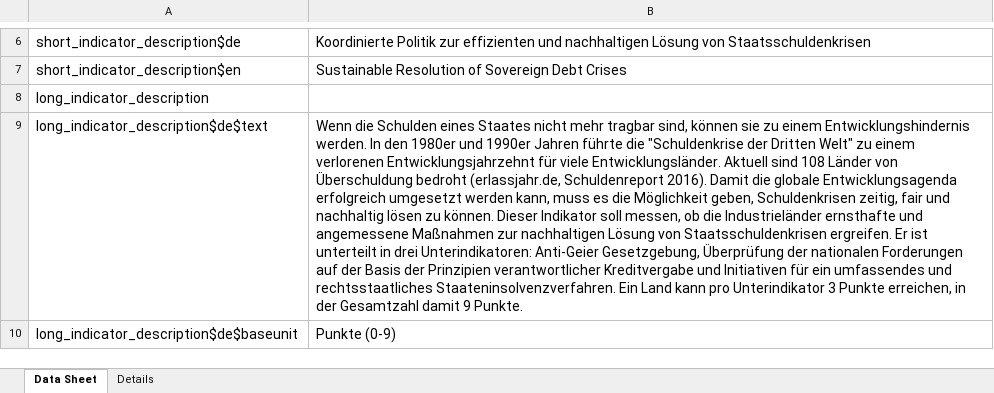
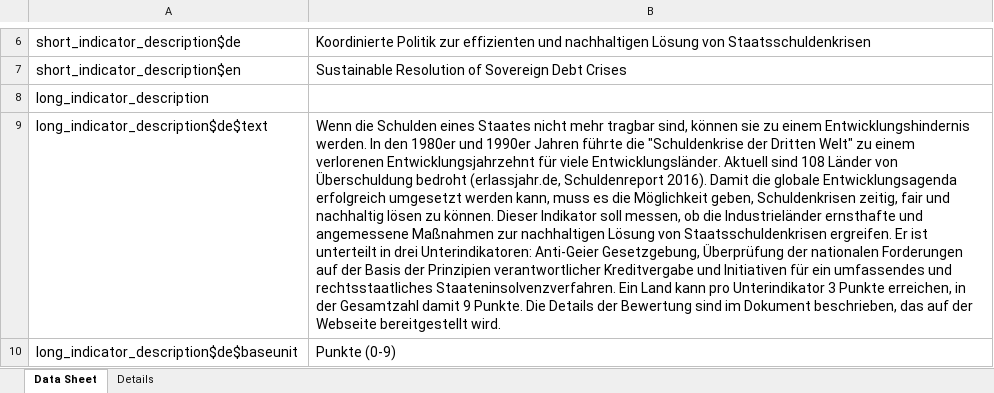
Before and after one commit to okfde/2030-watch.de, an Excel workbook: datastatic/datasets/online/SDG17_Debt_Policies_Erlassjahr_2016.xlsx, sheet Data Sheet, drawn as a sheet; only a part is shown, gaps mark what is left out; values as stored, in another font and other column widths than the file's, no borders; charts and pictures not drawn; the diff covers the shown part only; the diff names each change by its address in the sheet, - before the commit and + after, or states it on an @@ line.

Commit message:
Data update

```diff
--- a/datastatic/datasets/online/SDG17_Debt_Policies_Erlassjahr_2016.xlsx (sheet Data Sheet)
+++ b/datastatic/datasets/online/SDG17_Debt_Policies_Erlassjahr_2016.xlsx (sheet Data Sheet)
-B9: …9 Punkte.
+B9: …9 Punkte. Die Details der Bewertung sind im Dokument beschrieben, das auf der Webseite bereitgestellt wird.
```
Also changed, not shown: 2 edited cells elsewhere in this sheet, 3 other files.
